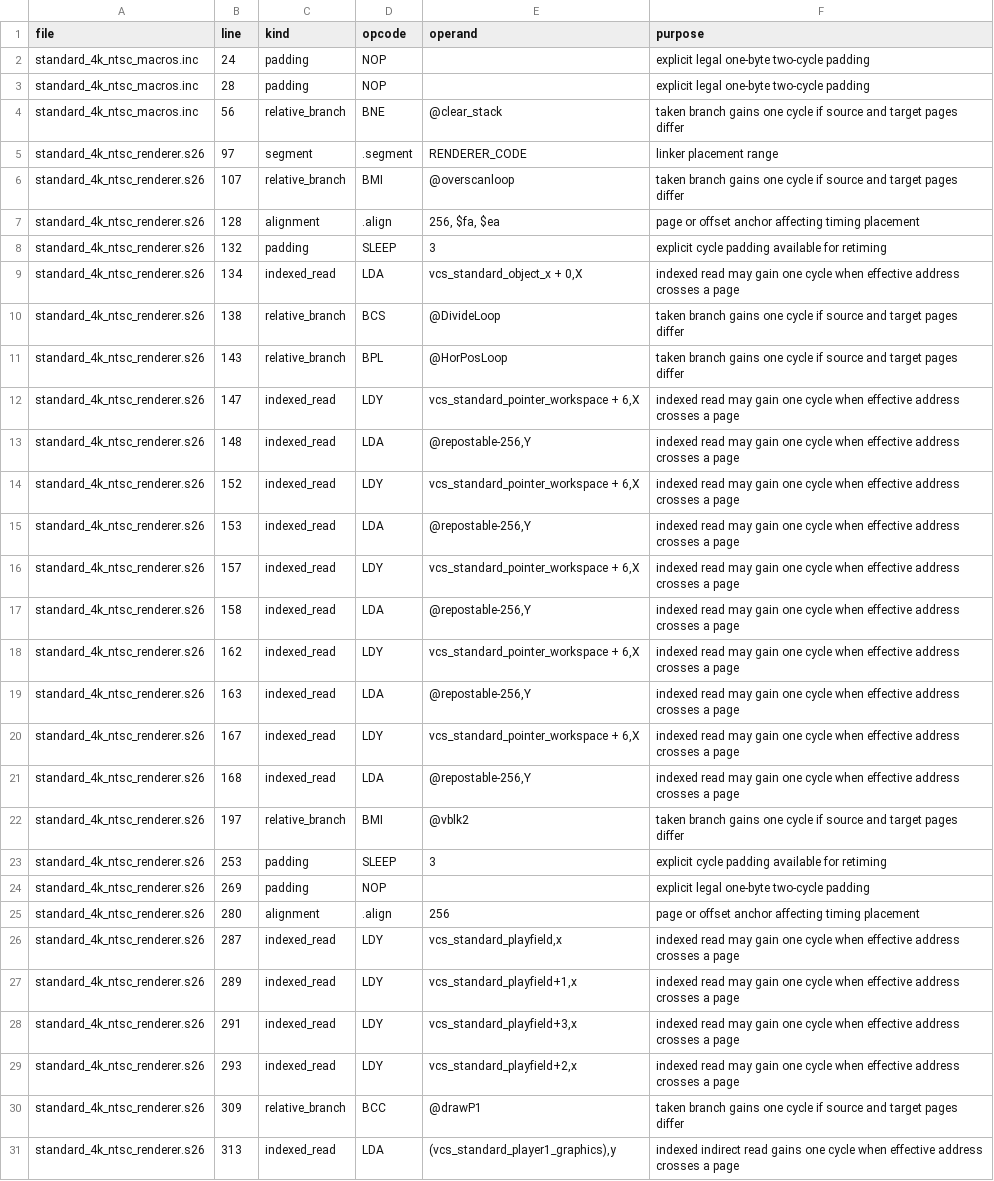
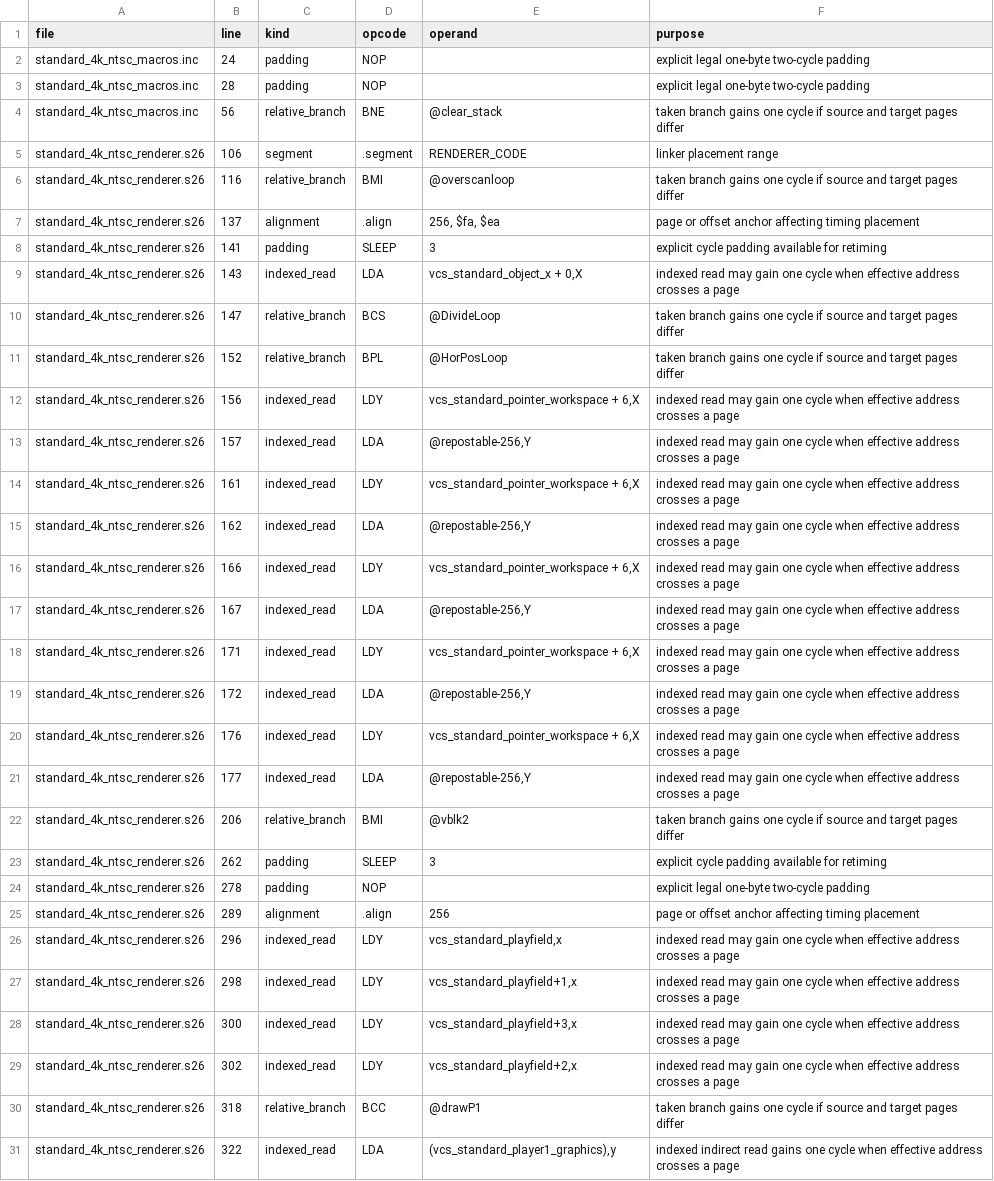
Before and after one commit to GorillaSapiens/vcsc, a TSV file: libraries/vcs/renderers/standard_4k_ntsc/standard_4k_ntsc_timing_inventory.tsv, drawn as a sheet; only a part is shown; the diff covers the shown part only; the diff names each change by its address in the sheet, - before the commit and + after, or states it on an @@ line.

```diff
--- a/libraries/vcs/renderers/standard_4k_ntsc/standard_4k_ntsc_timing_inventory.tsv
+++ b/libraries/vcs/renderers/standard_4k_ntsc/standard_4k_ntsc_timing_inventory.tsv
-B5 (line): 97
+B5 (line): 106
-B6 (line): 107
+B6 (line): 116
-B7 (line): 128
+B7 (line): 137
-B8 (line): 132
+B8 (line): 141
-B9 (line): 134
+B9 (line): 143
-B10 (line): 138
+B10 (line): 147
-B11 (line): 143
+B11 (line): 152
-B12 (line): 147
+B12 (line): 156
-B13 (line): 148
+B13 (line): 157
-B14 (line): 152
+B14 (line): 161
-B15 (line): 153
+B15 (line): 162
-B16 (line): 157
+B16 (line): 166
-B17 (line): 158
+B17 (line): 167
-B18 (line): 162
+B18 (line): 171
-B19 (line): 163
+B19 (line): 172
-B20 (line): 167
+B20 (line): 176
-B21 (line): 168
+B21 (line): 177
-B22 (line): 197
+B22 (line): 206
-B23 (line): 253
+B23 (line): 262
-B24 (line): 269
+B24 (line): 278
-B25 (line): 280
+B25 (line): 289
-B26 (line): 287
+B26 (line): 296
-B27 (line): 289
+B27 (line): 298
-B28 (line): 291
+B28 (line): 300
-B29 (line): 293
+B29 (line): 302
-B30 (line): 309
+B30 (line): 318
-B31 (line): 313
+B31 (line): 322
```
Also changed, not shown: 71 edited cells elsewhere in this file, 41 other files.
